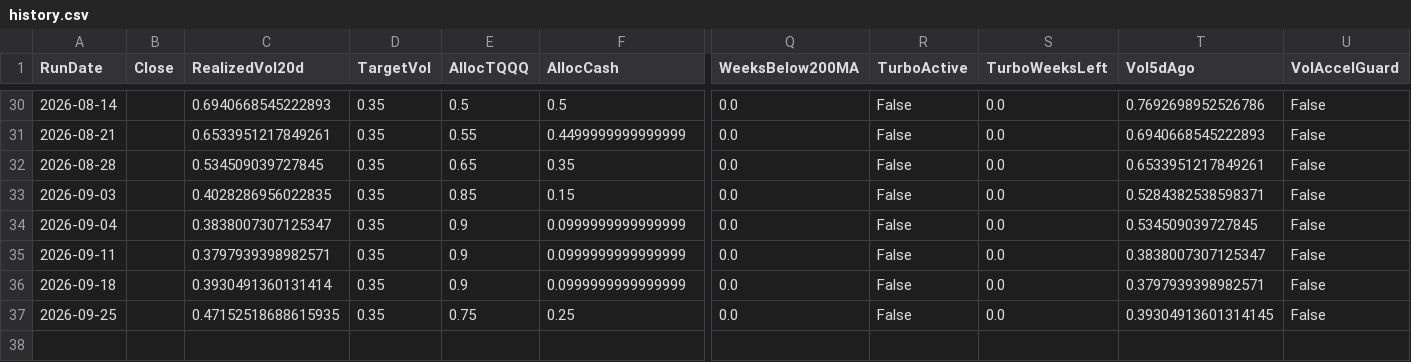
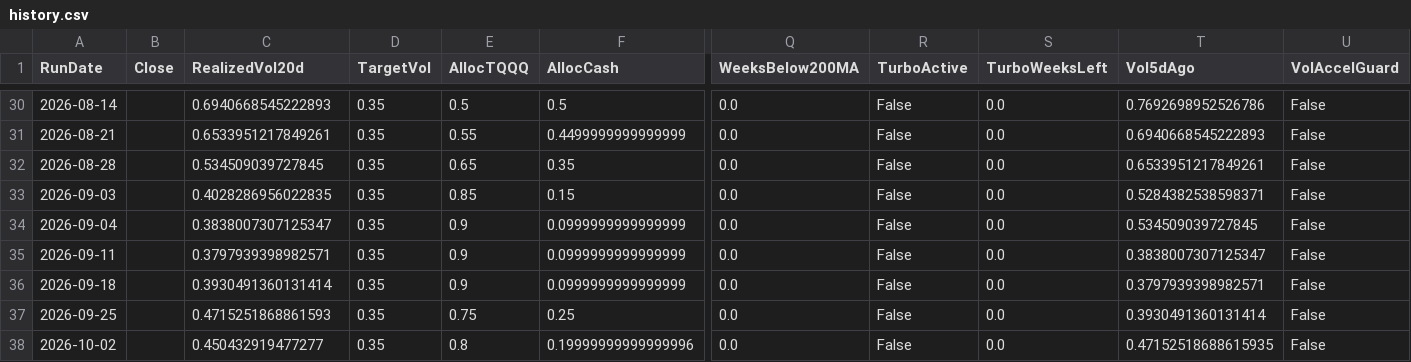
Before and after one commit to stegitforme/tqqq-vol-target, a CSV file: logs/history.csv, drawn as a sheet; only a part is shown, gaps mark what is left out; rows hold the shown columns only; the diff names each change by its address in the sheet, - before the commit and + after, or states it on an @@ line.

```diff
--- a/logs/history.csv
+++ b/logs/history.csv
-C37 (RealizedVol20d): 0.47152518688615935
+C37 (RealizedVol20d): 0.4715251868861593
-T37 (Vol5dAgo): 0.39304913601314145
+T37 (Vol5dAgo): 0.3930491360131414
+row 38: 2026-10-02 |  | 0.450432919477277 | 0.35 | 0.8 | 0.19999999999999996 | 0.0 | False | 0.0 | 0.47152518688615935 | False
```
Also changed, not shown: data/QQQ.csv, data/TQQQ.csv, 6 other files.
